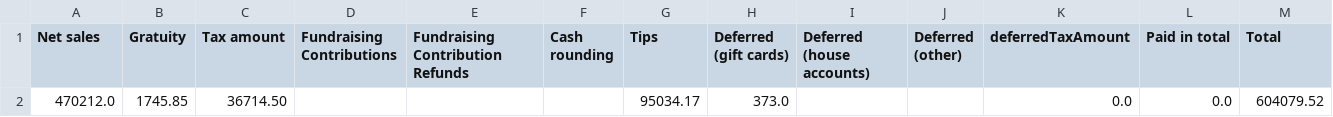
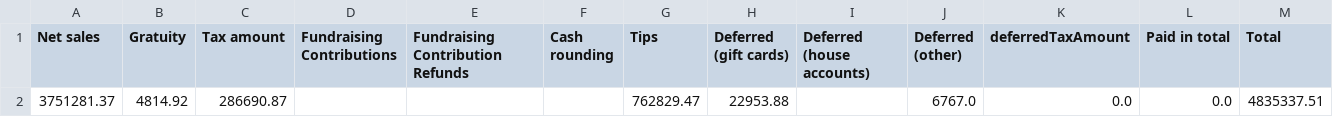
Before and after one commit to BHERRIN7/brassstap-data, a CSV file: data/Revenue summary.csv, drawn as a sheet; removed rows and columns are numbered as before the commit, all else as after; the diff names each change by its address in the sheet, - before the commit and + after, or states it on an @@ line.

Commit message:
Update Revenue summary.csv — 2026-07-18

```diff
--- a/data/Revenue summary.csv
+++ b/data/Revenue summary.csv
-row 2: 470212.0 | 1745.85 | 36714.50 |  |  |  | 95034.17 | 373.0 |  |  | 0.0 | 0.0 | 604079.52
+row 2: 3751281.37 | 4814.92 | 286690.87 |  |  |  | 762829.47 | 22953.88 |  | 6767.0 | 0.0 | 0.0 | 4835337.51
```
